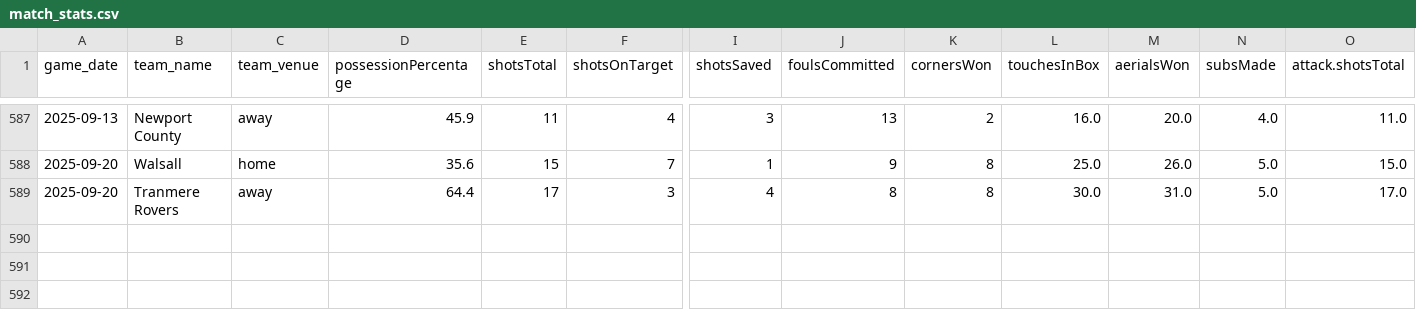
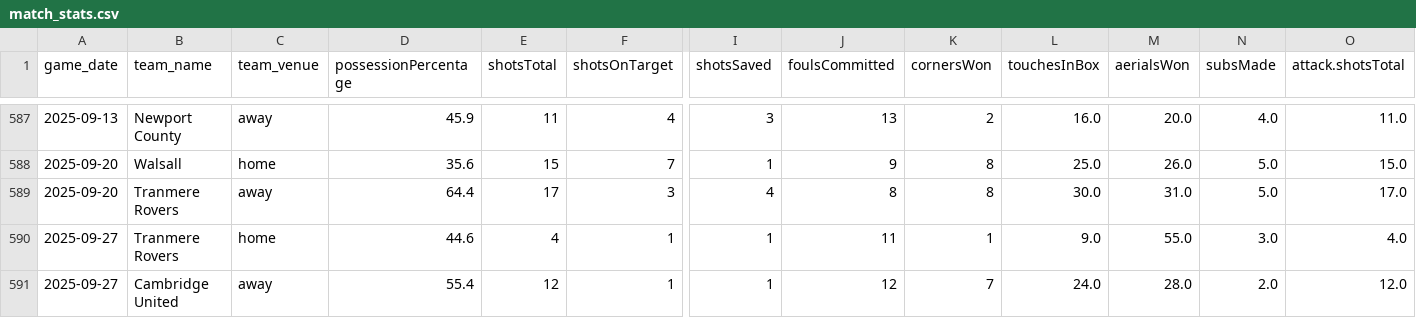
Before and after one commit to petebrown/data-updater-v2, a CSV file: data/match_stats.csv, drawn as a sheet; only a part is shown, gaps mark what is left out; rows hold the shown columns only; the diff names each change by its address in the sheet, - before the commit and + after, or states it on an @@ line.

```diff
--- a/data/match_stats.csv
+++ b/data/match_stats.csv
+row 590: 2025-09-27 | Tranmere Rovers | home | 44.6 | 4 | 1 | 1 | 11 | 1 | 9.0 | 55.0 | 3.0 | 4.0
+row 591: 2025-09-27 | Cambridge United | away | 55.4 | 12 | 1 | 1 | 12 | 7 | 24.0 | 28.0 | 2.0 | 12.0
```
Also changed, not shown: data-r/subs.csv, data/league_tables.csv, 18 other files.
